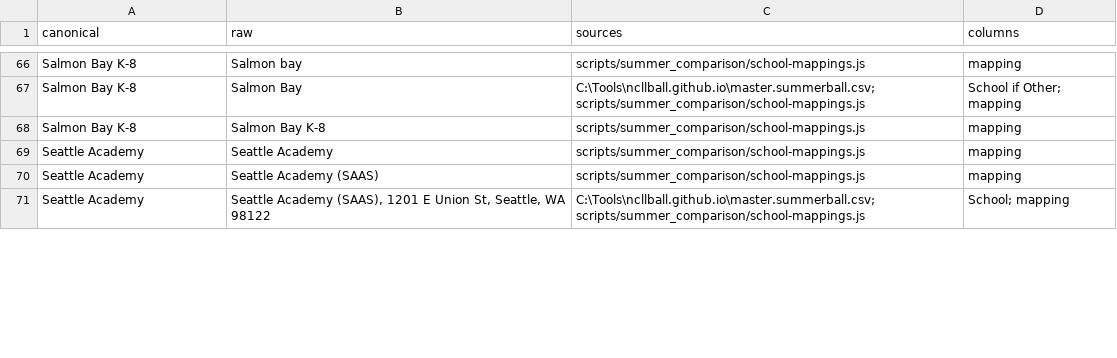
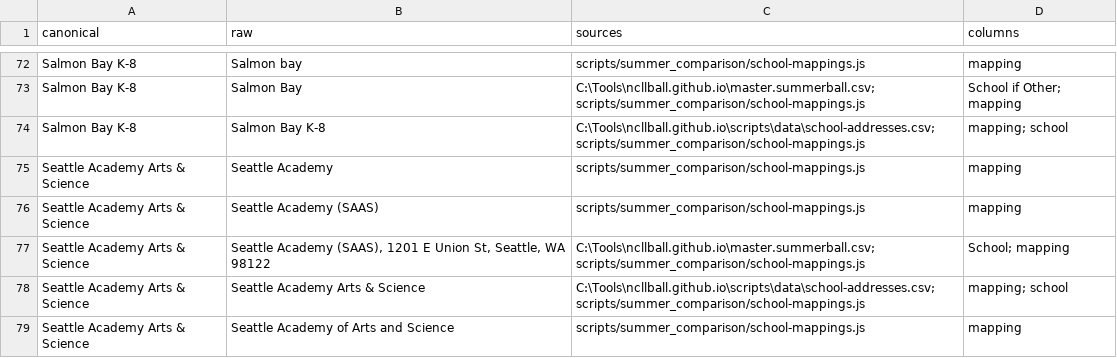
Before and after one commit to ncllball/ncllball.github.io, a CSV file: scripts/data/school-names.variants.csv, drawn as a sheet; only a part is shown, gaps mark what is left out; the diff covers the shown part only.

Commit message:
Update school data files and mappings
- Refactored school names in `school-names.all.csv` and `school-names.variants.csv` for consistency and accuracy, including updates to variant counts and sources.
- Enhanced `school-mappings.js` to include additional normalization rules for school names, ensuring better matching and data integrity.
- Introduced a new `school-addresses.manual.csv` file containing authoritative addresses for various schools to improve address accuracy in the dataset.

```diff
--- a/scripts/data/school-names.variants.csv
+++ b/scripts/data/school-names.variants.csv
@@ -67,5 +73,7 @@ Salmon Bay K-8,Salmon bay,scripts/summer_comparison/school-mappings.js,mapping
 Salmon Bay K-8,Salmon Bay,C:\Tools\ncllball.github.io\master.summerball.csv; scripts/summer_comparison/school-mappings.js,School if Other; mapping
-Salmon Bay K-8,Salmon Bay K-8,scripts/summer_comparison/school-mappings.js,mapping
-Seattle Academy,Seattle Academy,scripts/summer_comparison/school-mappings.js,mapping
-Seattle Academy,Seattle Academy (SAAS),scripts/summer_comparison/school-mappings.js,mapping
-Seattle Academy,"Seattle Academy (SAAS), 1201 E Union St, Seattle, WA 98122",C:\Tools\ncllball.github.io\master.summerball.csv; scripts/summer_comparison/school-mappings.js,School; mapping
+Salmon Bay K-8,Salmon Bay K-8,C:\Tools\ncllball.github.io\scripts\data\school-addresses.csv; scripts/summer_comparison/school-mappings.js,mapping; school
+Seattle Academy Arts & Science,Seattle Academy,scripts/summer_comparison/school-mappings.js,mapping
+Seattle Academy Arts & Science,Seattle Academy (SAAS),scripts/summer_comparison/school-mappings.js,mapping
+Seattle Academy Arts & Science,"Seattle Academy (SAAS), 1201 E Union St, Seattle, WA 98122",C:\Tools\ncllball.github.io\master.summerball.csv; scripts/summer_comparison/school-mappings.js,School; mapping
+Seattle Academy Arts & Science,Seattle Academy Arts & Science,C:\Tools\ncllball.github.io\scripts\data\school-addresses.csv; scripts/summer_comparison/school-mappings.js,mapping; school
+Seattle Academy Arts & Science,Seattle Academy of Arts and Science,scripts/summer_comparison/school-mappings.js,mapping
```
Also changed, not shown: 11 added rows, 4 removed rows and 47 edited cells elsewhere in this file, scripts/data/school-names.all.csv, 5 other files.
